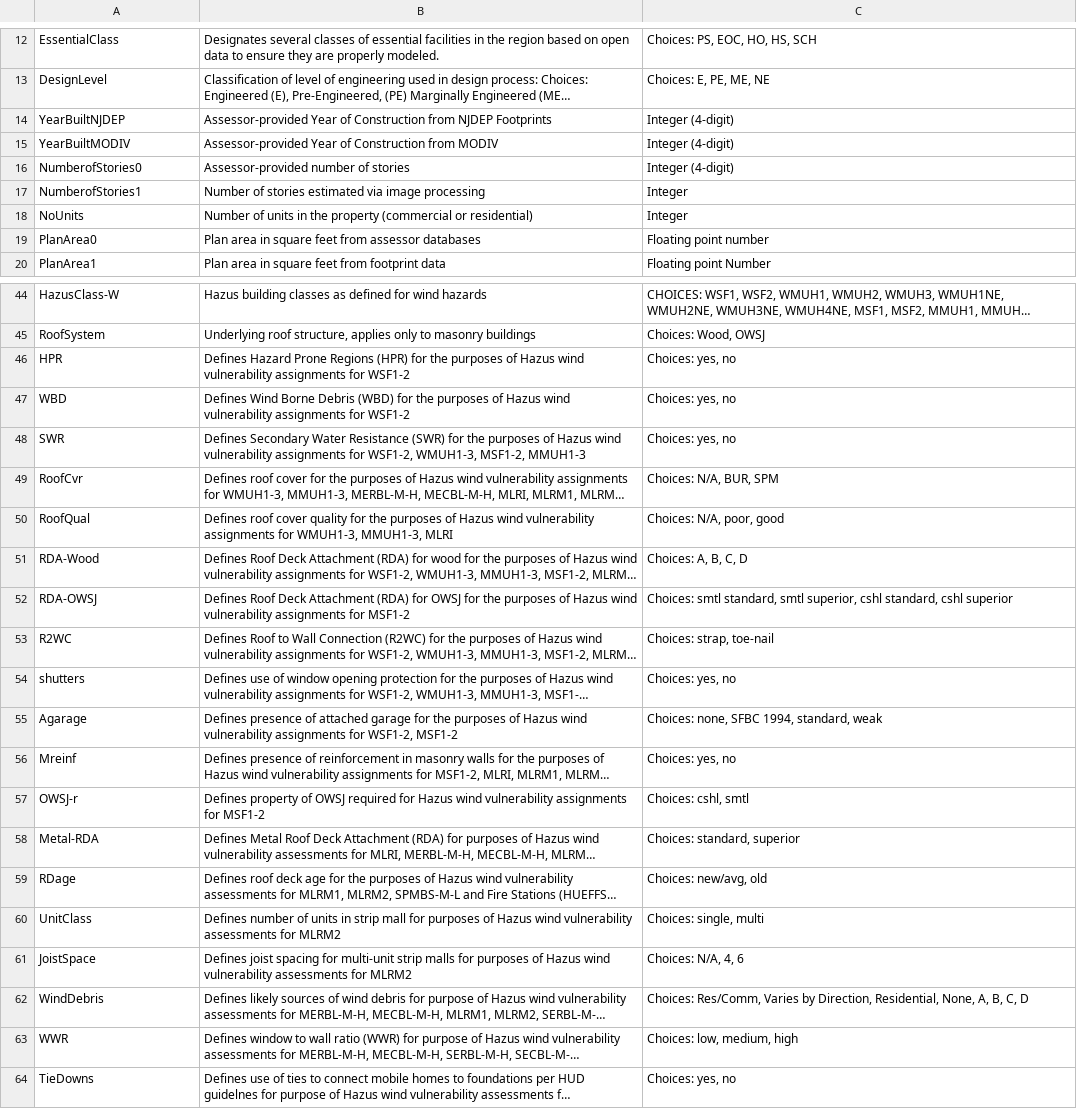
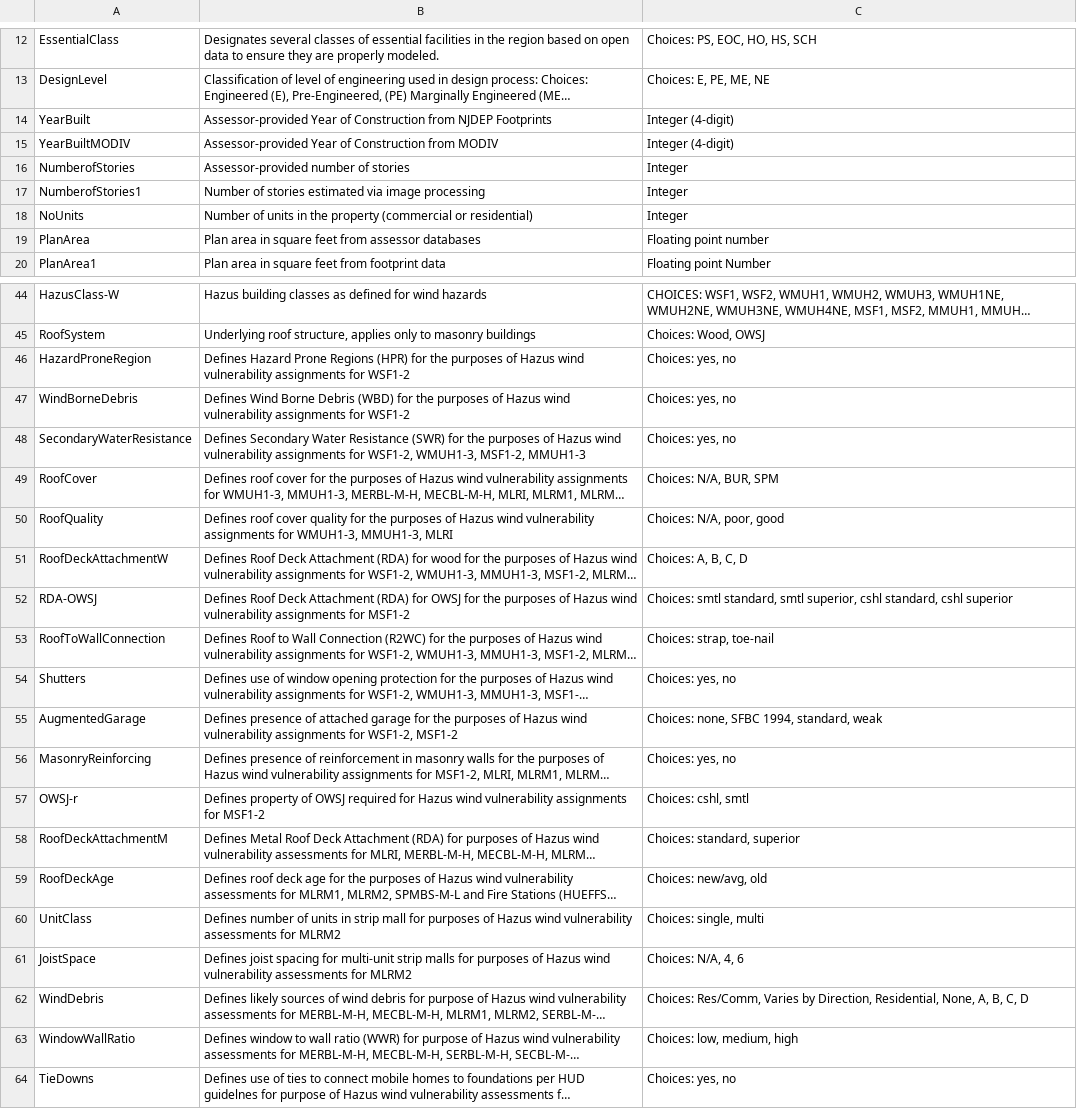
Before and after one commit to NHERI-SimCenter/SimCenterDocumentation, a CSV file: docs/common/testbeds/atlantic_city/table/building_inventory_data_model_new.csv, drawn as a sheet; only a part is shown, gaps mark what is left out; long unchanged cells end in …; the diff covers the shown part only; the diff names each change by its address in the sheet, - before the commit and + after, or states it on an @@ line.

Commit message:
kz - updating the attribute names in data model for AC testbed

```diff
--- a/docs/common/testbeds/atlantic_city/table/building_inventory_data_model_new.csv
+++ b/docs/common/testbeds/atlantic_city/table/building_inventory_data_model_new.csv
-A14: YearBuiltNJDEP
+A14: YearBuilt
-A16: NumberofStories0
+A16: NumberofStories
-C16: Integer (4-digit)
+C16: Integer
-A19: PlanArea0
+A19: PlanArea
-A46: HPR
+A46: HazardProneRegion
-A47: WBD
+A47: WindBorneDebris
-A48: SWR
+A48: SecondaryWaterResistance
-A49: RoofCvr
+A49: RoofCover
-A50: RoofQual
+A50: RoofQuality
-A51: RDA-Wood
+A51: RoofDeckAttachmentW
-A53: R2WC
+A53: RoofToWallConnection
-A54: shutters
+A54: Shutters
-A55: Agarage
+A55: AugmentedGarage
-A56: Mreinf
+A56: MasonryReinforcing
-A58: Metal-RDA
+A58: RoofDeckAttachmentM
-A59: RDage
+A59: RoofDeckAge
-A63: WWR
+A63: WindowWallRatio
```
Also changed, not shown: 2 edited cells elsewhere in this file.
